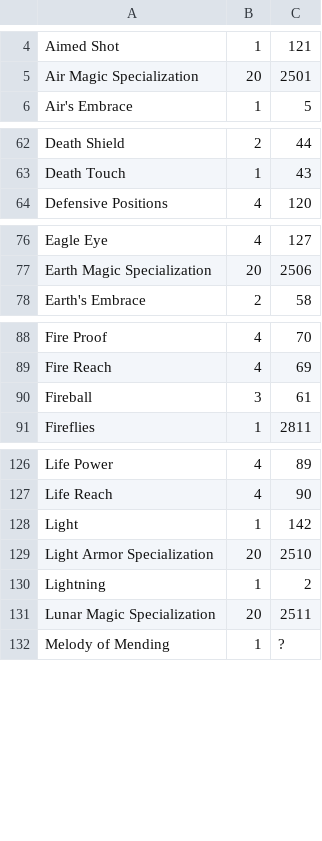
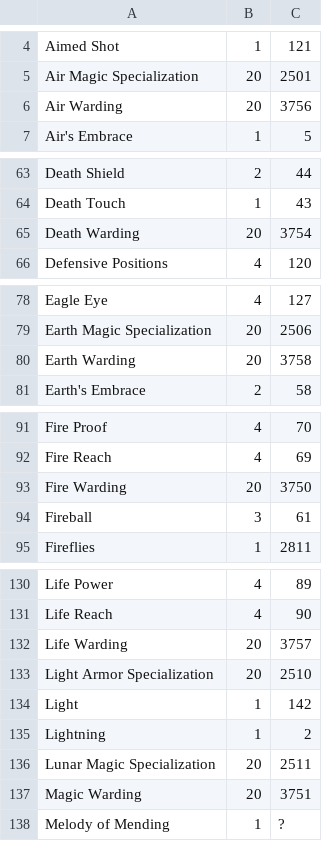
Before and after one commit to Barugon/CotA, a CSV file: src/res/adventurer_skills.csv, drawn as a sheet; only a part is shown, gaps mark what is left out; the diff covers the shown part only.

Commit message:
Fixup some skill IDs

```diff
--- a/src/res/adventurer_skills.csv
+++ b/src/res/adventurer_skills.csv
@@ -5,2 +5,3 @@ Aimed Shot,1,121
 Air Magic Specialization,20,2501
+Air Warding,20,3756
 Air's Embrace,1,5
@@ -63,2 +64,3 @@ Death Shield,2,44
 Death Touch,1,43
+Death Warding,20,3754
 Defensive Positions,4,120
@@ -77,2 +79,3 @@ Eagle Eye,4,127
 Earth Magic Specialization,20,2506
+Earth Warding,20,3758
 Earth's Embrace,2,58
@@ -89,2 +92,3 @@ Fire Proof,4,70
 Fire Reach,4,69
+Fire Warding,20,3750
 Fireball,3,61
@@ -127,6 +131,8 @@ Life Power,4,89
 Life Reach,4,90
+Life Warding,20,3757
+Light Armor Specialization,20,2510
 Light,1,142
-Light Armor Specialization,20,2510
 Lightning,1,2
 Lunar Magic Specialization,20,2511
+Magic Warding,20,3751
 Melody of Mending,1,?
```
Also changed, not shown: 3 added rows, 1 moved row and 3 edited cells elsewhere in this file.
